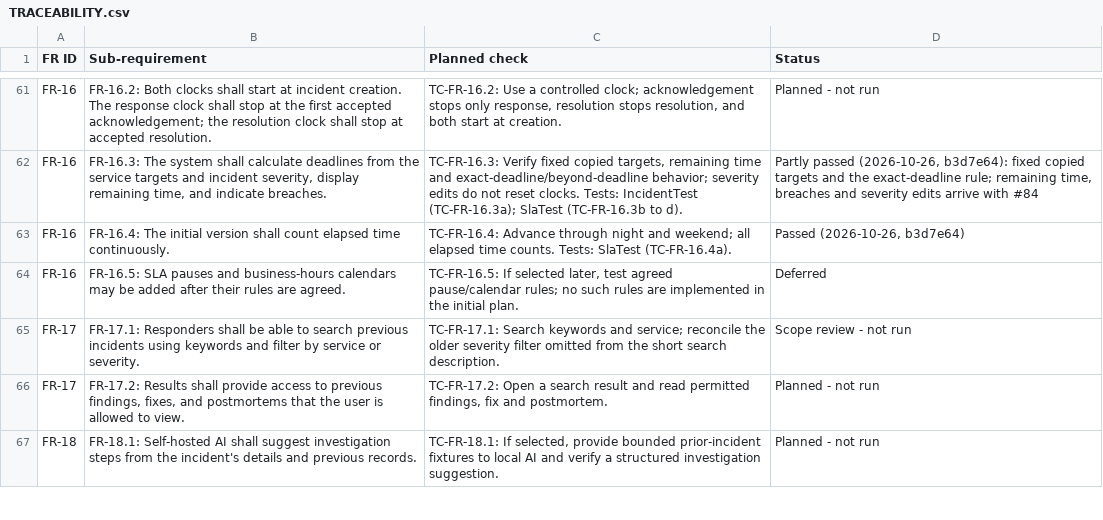
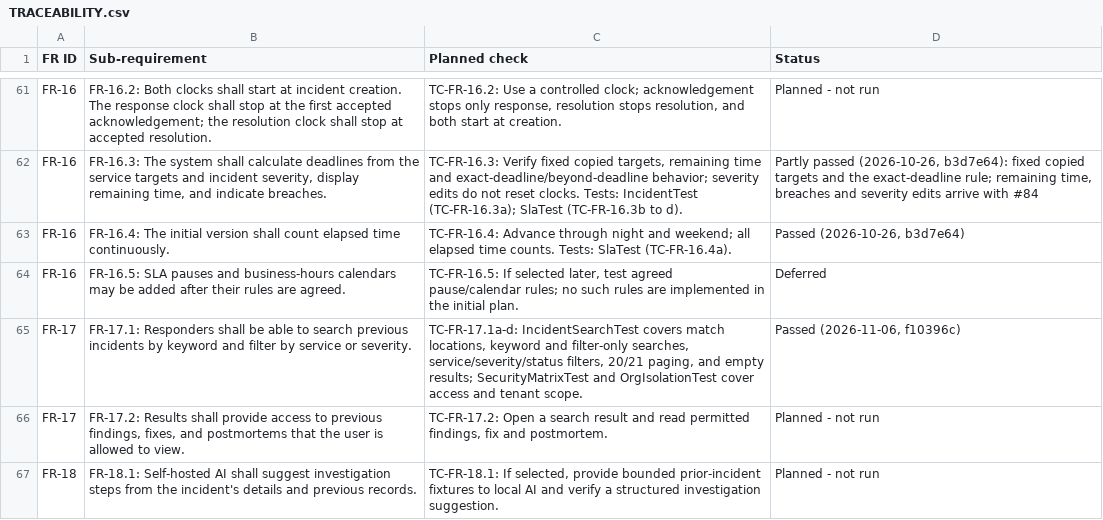
Before and after one commit to Shane07p/DevOps-Incident-Management-System, a CSV file: docs/TRACEABILITY.csv, drawn as a sheet; only a part is shown, gaps mark what is left out.

Commit message:
feat(backend): full-text incident history search (#158) (#209)
GET /api/incidents/search?q=&serviceId=&severity=&status=&page= searches
incident titles, descriptions, and timeline text (US-15, FR-17.1), newest
first, 20 a page, and reports where each result matched.

- q is optional: without a keyword, the filters alone list incidents
  newest first.
- Each text field is matched through its own GIN index (V14), so the
  search stays fast with 10,000 incidents (NFR-03.1).
- Every query is limited to the caller's org (D48).
- A missing or invalid parameter is a field error in the ApiError shape.
- Tests: IncidentSearchTest (TC-FR-17.1a to d), ApiExceptionHandlerTest,
  SecurityMatrixTest and OrgIsolationTest rows.

Closes #158

```diff
--- a/docs/TRACEABILITY.csv
+++ b/docs/TRACEABILITY.csv
@@ -64,3 +64,3 @@
 "FR-16","FR-16.5: SLA pauses and business-hours calendars may be added after their rules are agreed.","TC-FR-16.5: If selected later, test agreed pause/calendar rules; no such rules are implemented in the initial plan.","Deferred"
-"FR-17","FR-17.1: Responders shall be able to search previous incidents using keywords and filter by service or severity.","TC-FR-17.1: Search keywords and service; reconcile the older severity filter omitted from the short search description.","Scope review - not run"
+"FR-17","FR-17.1: Responders shall be able to search previous incidents by keyword and filter by service or severity.","TC-FR-17.1a-d: IncidentSearchTest covers match locations, keyword and filter-only searches, service/severity/status filters, 20/21 paging, and empty results; SecurityMatrixTest and OrgIsolationTest cover access and tenant scope.","Passed (2026-11-06, f10396c)"
 "FR-17","FR-17.2: Results shall provide access to previous findings, fixes, and postmortems that the user is allowed to view.","TC-FR-17.2: Open a search result and read permitted findings, fix and postmortem.","Planned - not run"
```
Also changed, not shown: 14 other files.
